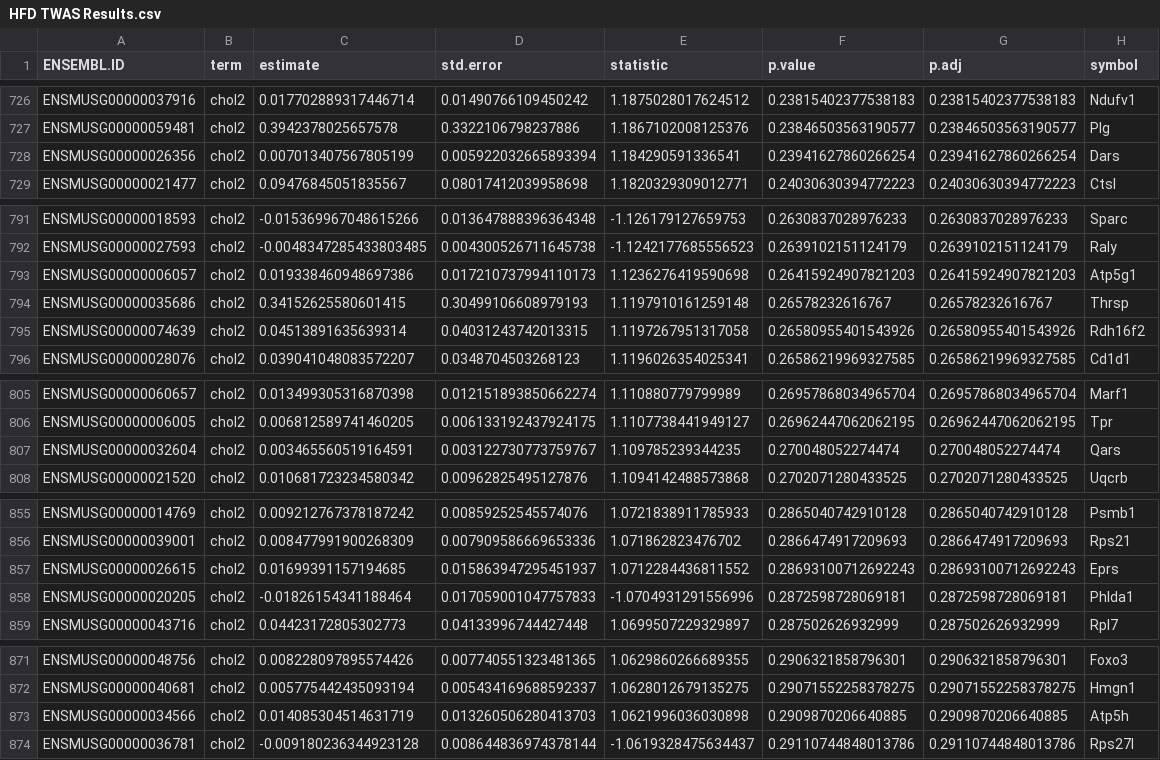
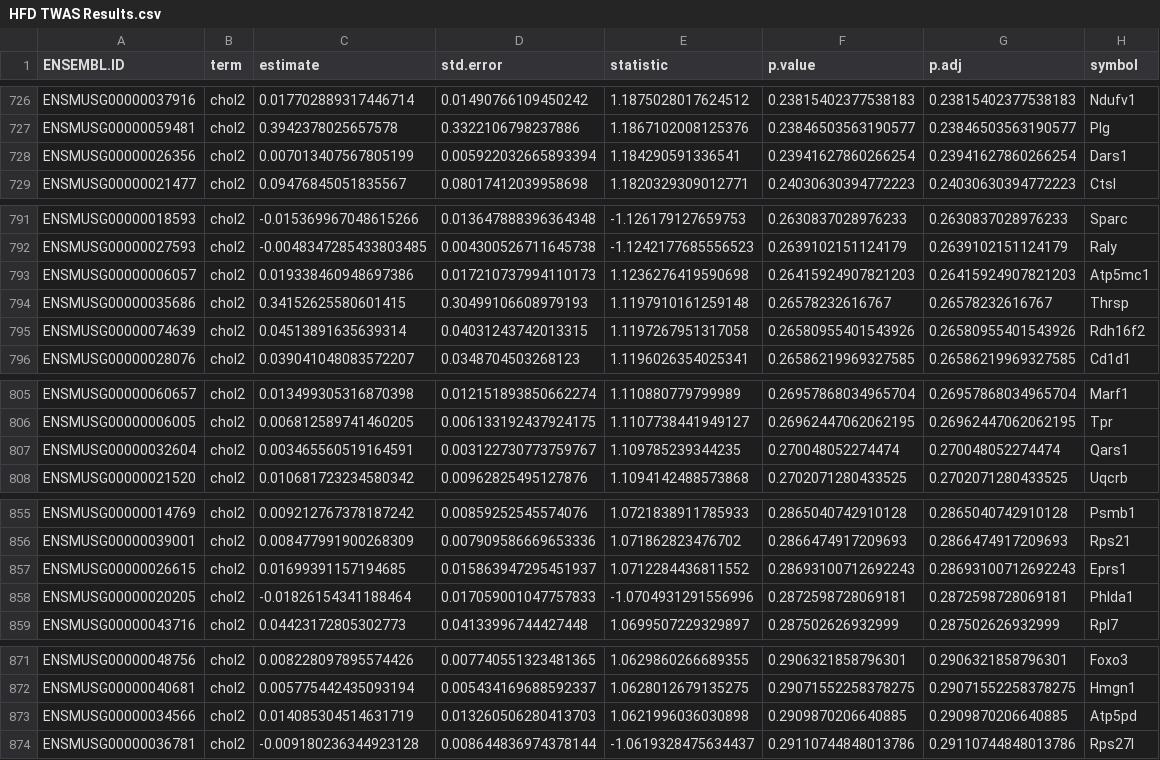
Before and after one commit to BridgesLab/PrecisionNutrition, a CSV file: Mouse Genetics/Cholesterol/HFD TWAS Results.csv, drawn as a sheet; only a part is shown, gaps mark what is left out; the diff covers the shown part only.

```diff
--- a/Mouse Genetics/Cholesterol/HFD TWAS Results.csv
+++ b/Mouse Genetics/Cholesterol/HFD TWAS Results.csv
@@ -727,3 +727,3 @@ ENSMUSG00000037916,chol2,0.017702889317446714,0.01490766109450242,1.187502801762
 ENSMUSG00000059481,chol2,0.3942378025657578,0.3322106798237886,1.1867102008125376,0.23846503563190577,0.23846503563190577,Plg
-ENSMUSG00000026356,chol2,0.007013407567805199,0.005922032665893394,1.184290591336541,0.23941627860266254,0.23941627860266254,Dars
+ENSMUSG00000026356,chol2,0.007013407567805199,0.005922032665893394,1.184290591336541,0.23941627860266254,0.23941627860266254,Dars1
 ENSMUSG00000021477,chol2,0.09476845051835567,0.08017412039958698,1.1820329309012771,0.24030630394772223,0.24030630394772223,Ctsl
@@ -792,3 +792,3 @@ ENSMUSG00000018593,chol2,-0.015369967048615266,0.013647888396364348,-1.126179127
 ENSMUSG00000027593,chol2,-0.0048347285433803485,0.004300526711645738,-1.1242177685556523,0.2639102151124179,0.2639102151124179,Raly
-ENSMUSG00000006057,chol2,0.019338460948697386,0.017210737994110173,1.1236276419590698,0.26415924907821203,0.26415924907821203,Atp5g1
+ENSMUSG00000006057,chol2,0.019338460948697386,0.017210737994110173,1.1236276419590698,0.26415924907821203,0.26415924907821203,Atp5mc1
 ENSMUSG00000035686,chol2,0.34152625580601415,0.30499106608979193,1.1197910161259148,0.26578232616767,0.26578232616767,Thrsp
@@ -806,3 +806,3 @@ ENSMUSG00000060657,chol2,0.013499305316870398,0.012151893850662274,1.11088077979
 ENSMUSG00000006005,chol2,0.006812589741460205,0.006133192437924175,1.1107738441949127,0.26962447062062195,0.26962447062062195,Tpr
-ENSMUSG00000032604,chol2,0.003465560519164591,0.003122730773759767,1.109785239344235,0.270048052274474,0.270048052274474,Qars
+ENSMUSG00000032604,chol2,0.003465560519164591,0.003122730773759767,1.109785239344235,0.270048052274474,0.270048052274474,Qars1
 ENSMUSG00000021520,chol2,0.010681723234580342,0.00962825495127876,1.1094142488573868,0.2702071280433525,0.2702071280433525,Uqcrb
@@ -856,3 +856,3 @@ ENSMUSG00000014769,chol2,0.009212767378187242,0.00859252545574076,1.072183891178
 ENSMUSG00000039001,chol2,0.008477991900268309,0.007909586669653336,1.071862823476702,0.2866474917209693,0.2866474917209693,Rps21
-ENSMUSG00000026615,chol2,0.01699391157194685,0.015863947295451937,1.0712284436811552,0.28693100712692243,0.28693100712692243,Eprs
+ENSMUSG00000026615,chol2,0.01699391157194685,0.015863947295451937,1.0712284436811552,0.28693100712692243,0.28693100712692243,Eprs1
 ENSMUSG00000020205,chol2,-0.01826154341188464,0.017059001047757833,-1.0704931291556996,0.2872598728069181,0.2872598728069181,Phlda1
@@ -872,3 +872,3 @@ ENSMUSG00000048756,chol2,0.008228097895574426,0.007740551323481365,1.06298602666
 ENSMUSG00000040681,chol2,0.005775442435093194,0.005434169688592337,1.0628012679135275,0.29071552258378275,0.29071552258378275,Hmgn1
-ENSMUSG00000034566,chol2,0.014085304514631719,0.013260506280413703,1.0621996036030898,0.2909870206640885,0.2909870206640885,Atp5h
+ENSMUSG00000034566,chol2,0.014085304514631719,0.013260506280413703,1.0621996036030898,0.2909870206640885,0.2909870206640885,Atp5pd
 ENSMUSG00000036781,chol2,-0.009180236344923128,0.008644836974378144,-1.0619328475634437,0.29110744848013786,0.29110744848013786,Rps27l
```
Also changed, not shown: 38 edited cells elsewhere in this file, Mouse Genetics/Cholesterol/HFD TWAS Interaction Results.csv, Mouse Genetics/Cholesterol/HFD TWAS Results - Combined.csv, 12 other files.
